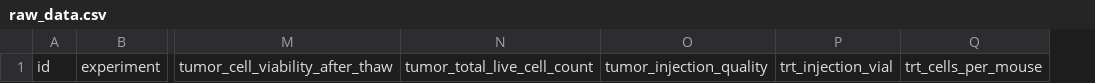
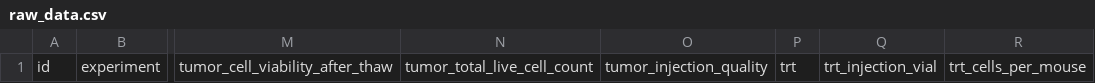
Before and after one commit to mmccoy-01/bioluminescent_imaging_experimental_template, a CSV file: data/raw/raw_data.csv, drawn as a sheet; only a part is shown, gaps mark what is left out; the diff names each change by its address in the sheet, - before the commit and + after, or states it on an @@ line.

Commit message:
Add files via upload

```diff
--- a/data/raw/raw_data.csv
+++ b/data/raw/raw_data.csv
+column P, row 1: trt
```
